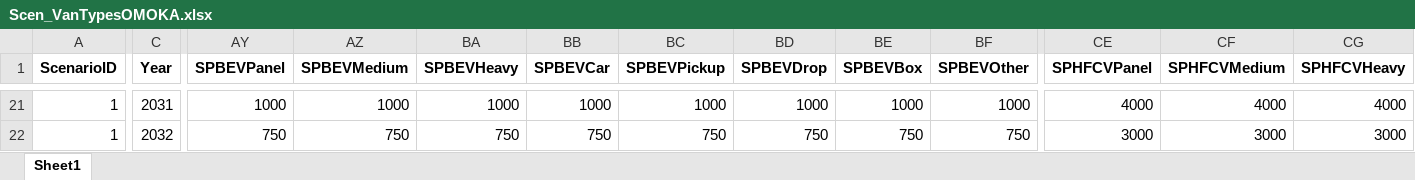
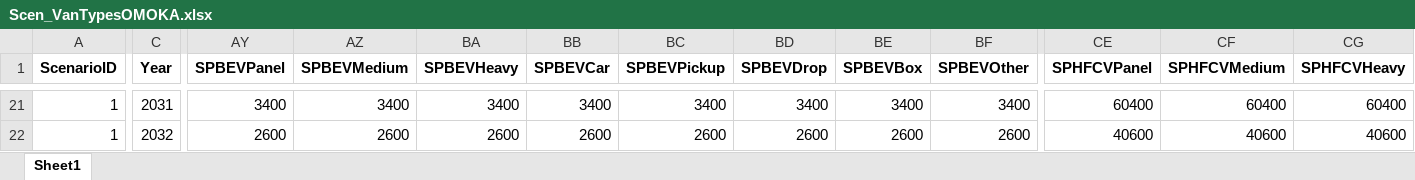
Before and after one commit to jamesjhdixon/TEAM-Kenya, an Excel workbook: TEAM-Kenya_data_out/scenarios/Scen_VanTypesOMOKA.xlsx, sheet Sheet1, drawn as a sheet; only a part is shown, gaps mark what is left out; values as stored, in another font and other column widths than the file's, no borders; the diff covers the shown part only; the diff names each change by its address in the sheet, - before the commit and + after, or states it on an @@ line.

```diff
--- a/TEAM-Kenya_data_out/scenarios/Scen_VanTypesOMOKA.xlsx (sheet Sheet1)
+++ b/TEAM-Kenya_data_out/scenarios/Scen_VanTypesOMOKA.xlsx (sheet Sheet1)
-AY21 (SPBEVPanel): 1000
+AY21 (SPBEVPanel): 3400
-AZ21 (SPBEVMedium): 1000
+AZ21 (SPBEVMedium): 3400
-BA21 (SPBEVHeavy): 1000
+BA21 (SPBEVHeavy): 3400
-BB21 (SPBEVCar): 1000
+BB21 (SPBEVCar): 3400
-BC21 (SPBEVPickup): 1000
+BC21 (SPBEVPickup): 3400
-BD21 (SPBEVDrop): 1000
+BD21 (SPBEVDrop): 3400
-BE21 (SPBEVBox): 1000
+BE21 (SPBEVBox): 3400
-BF21 (SPBEVOther): 1000
+BF21 (SPBEVOther): 3400
-CE21 (SPHFCVPanel): 4000
+CE21 (SPHFCVPanel): 60400
-CF21 (SPHFCVMedium): 4000
+CF21 (SPHFCVMedium): 60400
-CG21 (SPHFCVHeavy): 4000
+CG21 (SPHFCVHeavy): 60400
-AY22 (SPBEVPanel): 750
+AY22 (SPBEVPanel): 2600
-AZ22 (SPBEVMedium): 750
+AZ22 (SPBEVMedium): 2600
-BA22 (SPBEVHeavy): 750
+BA22 (SPBEVHeavy): 2600
-BB22 (SPBEVCar): 750
+BB22 (SPBEVCar): 2600
-BC22 (SPBEVPickup): 750
+BC22 (SPBEVPickup): 2600
-BD22 (SPBEVDrop): 750
+BD22 (SPBEVDrop): 2600
-BE22 (SPBEVBox): 750
+BE22 (SPBEVBox): 2600
-BF22 (SPBEVOther): 750
+BF22 (SPBEVOther): 2600
-CE22 (SPHFCVPanel): 3000
+CE22 (SPHFCVPanel): 40600
-CF22 (SPHFCVMedium): 3000
+CF22 (SPHFCVMedium): 40600
-CG22 (SPHFCVHeavy): 3000
+CG22 (SPHFCVHeavy): 40600
```
Also changed, not shown: 194 edited cells elsewhere in this sheet, TEAM-Kenya_data_out/scenarios/Scen_VanTypesELECTRICDREAMS.xlsx, TEAM-Kenya_data_out/scenarios/Scen_VanTypesKUJINAO.xlsx, 50 other files.
